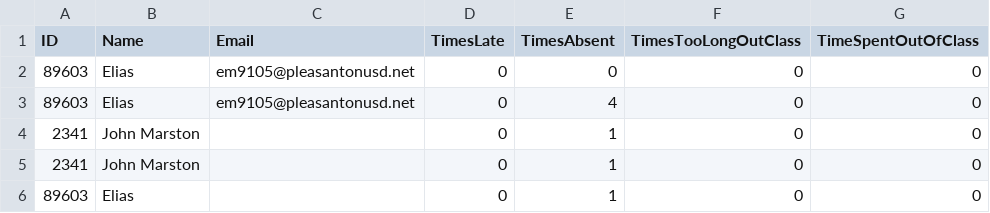
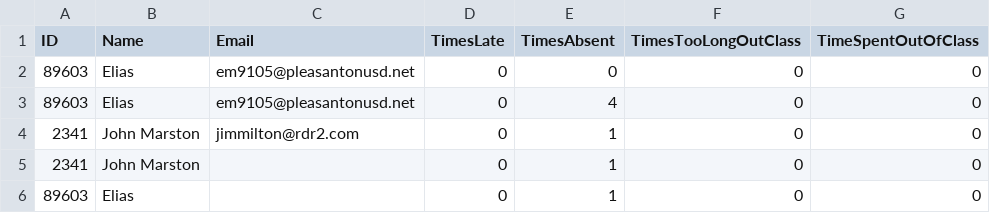
Before and after one commit to ajinkyaj1609/SwiftEntry, a CSV file: studentData.csv, drawn as a sheet.

Commit message:
Add John Marston's data to studentData.csv
Added new entry for John Marston with email.

```diff
--- a/studentData.csv
+++ b/studentData.csv
@@ -3,3 +3,3 @@ ID,Name,Email,TimesLate,TimesAbsent,TimesTooLongOutClass,TimeSpentOutOfClass
 89603,Elias,em9105@pleasantonusd.net,0,4,0,0
-2341,John Marston,,0,1,0,0
+2341,John Marston,jimmilton@rdr2.com,0,1,0,0
 2341,John Marston,,0,1,0,0
```
